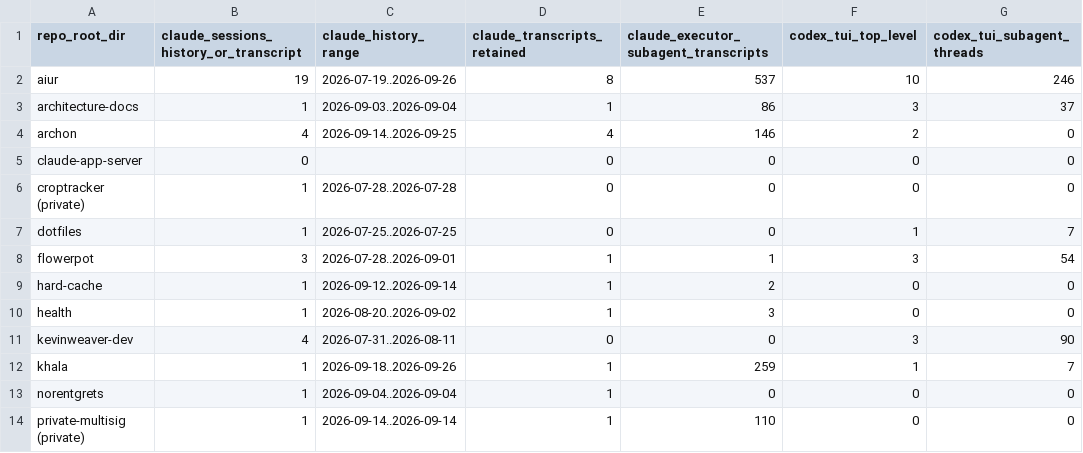
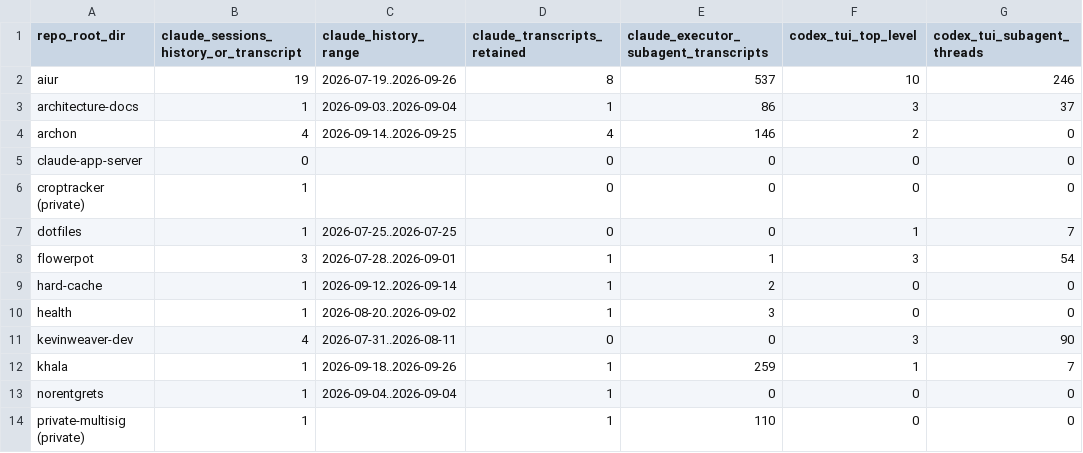
Before and after one commit to aiur-team/aiur, a CSV file: docs/research/refactor-2026-09-26/census/executor_sessions.csv, drawn as a sheet; only a part is shown; the diff names each change by its address in the sheet, - before the commit and + after, or states it on an @@ line.

```diff
--- a/docs/research/refactor-2026-09-26/census/executor_sessions.csv
+++ b/docs/research/refactor-2026-09-26/census/executor_sessions.csv
-C6 (claude_history_range): 2026-07-28..2026-07-28
+C6 (claude_history_range): (empty)
-C14 (claude_history_range): 2026-09-14..2026-09-14
+C14 (claude_history_range): (empty)
```
Also changed, not shown: docs/research/refactor-2026-09-26/census/github.csv, docs/research/refactor-2026-09-26/census/runs.csv, 6 other files.
